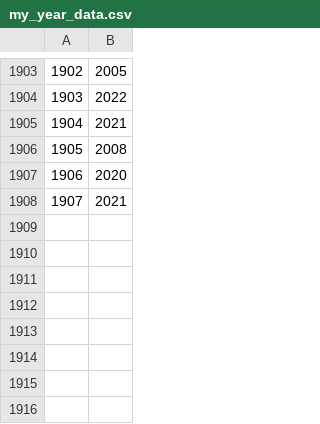
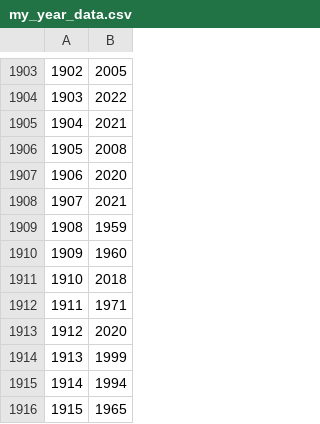
Before and after one commit to aaron-nielsen/aaron-nielsen.github.io, a CSV file: my_year_data.csv, drawn as a sheet; only a part is shown, gaps mark what is left out.

```diff
--- a/my_year_data.csv
+++ b/my_year_data.csv
@@ -1908 +1908,9 @@
 "1907","2021"
+"1908","1959"
+"1909","1960"
+"1910","2018"
+"1911","1971"
+"1912","2020"
+"1913","1999"
+"1914","1994"
+"1915","1965"
```
Also changed, not shown: my_data.csv, my_genre_data.csv, 3 other files.
